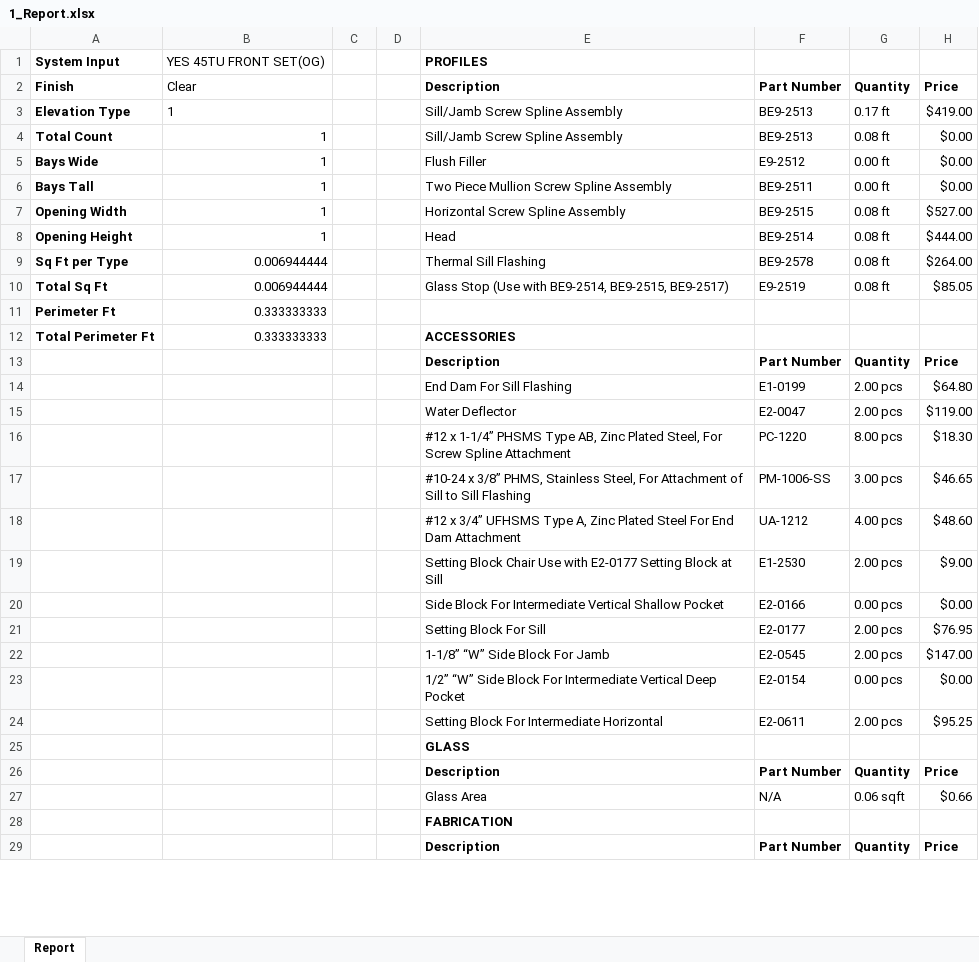
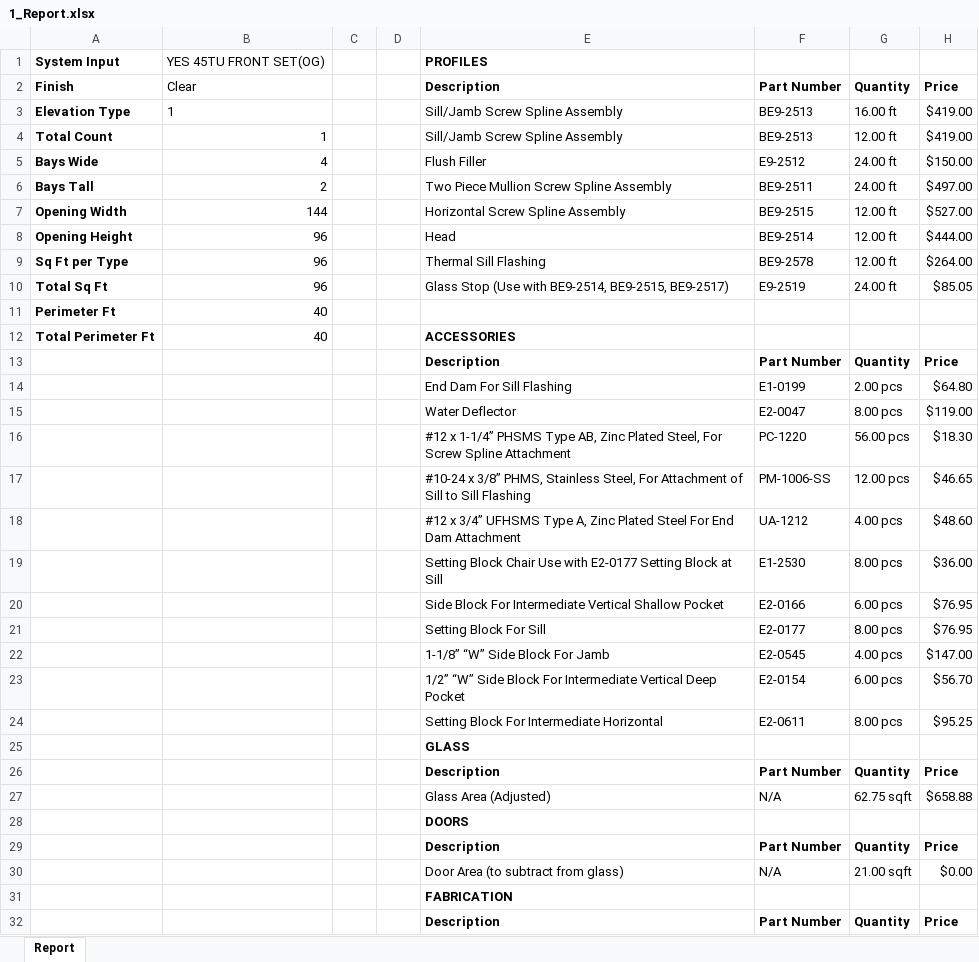
Before and after one commit to anthonyw298/Estimation, an Excel workbook: projects/1_Report.xlsx, sheet Report, drawn as a sheet; only a part is shown; values as stored, in another font and other column widths than the file's, no borders; removed rows and columns are numbered as before the commit, all else as after; the diff covers the shown part only; the diff names each change by its address in the sheet, - before the commit and + after, or states it on an @@ line.

Commit message:
Subtract door from total glass

```diff
--- a/projects/1_Report.xlsx (sheet Report)
+++ b/projects/1_Report.xlsx (sheet Report)
-G3: 0.17 ft
+G3: 16.00 ft
-G4: 0.08 ft
+G4: 12.00 ft
-H4: $0.00
+H4: $419.00
-B5: 1
+B5: 4
-G5:G6: 0.00 ft
+G5:G6: 24.00 ft
-H5: $0.00
+H5: $150.00
-B6: 1
+B6: 2
-H6: $0.00
+H6: $497.00
-B7: 1
+B7: 144
-G7:G9: 0.08 ft
+G7:G9: 12.00 ft
-B8: 1
+B8: 96
-B9:B10: 0.006944444
+B9:B10: 96
-G10: 0.08 ft
+G10: 24.00 ft
-B11:B12: 0.333333333
+B11:B12: 40
-G15: 2.00 pcs
+G15: 8.00 pcs
-G16: 8.00 pcs
+G16: 56.00 pcs
-G17: 3.00 pcs
+G17: 12.00 pcs
-G19: 2.00 pcs
+G19: 8.00 pcs
-H19: $9.00
+H19: $36.00
-G20: 0.00 pcs
+G20: 6.00 pcs
-H20: $0.00
+H20: $76.95
-G21: 2.00 pcs
+G21: 8.00 pcs
-G22: 2.00 pcs
+G22: 4.00 pcs
-G23: 0.00 pcs
+G23: 6.00 pcs
-H23: $0.00
+H23: $56.70
-G24: 2.00 pcs
+G24: 8.00 pcs
-row 27:  |  |  |  | Glass Area | N/A | 0.06 sqft | $0.66
+row 27:  |  |  |  | Glass Area (Adjusted) | N/A | 62.75 sqft | $658.88
+row 28:  |  |  |  | DOORS
@@ row 51 moved to row 29: Description @@
+row 30:  |  |  |  | Door Area (to subtract from glass) | N/A | 21.00 sqft | $0.00
```
Also changed, not shown: 2 added rows, 39 removed rows and 79 edited cells elsewhere in this sheet, 6 other files.
